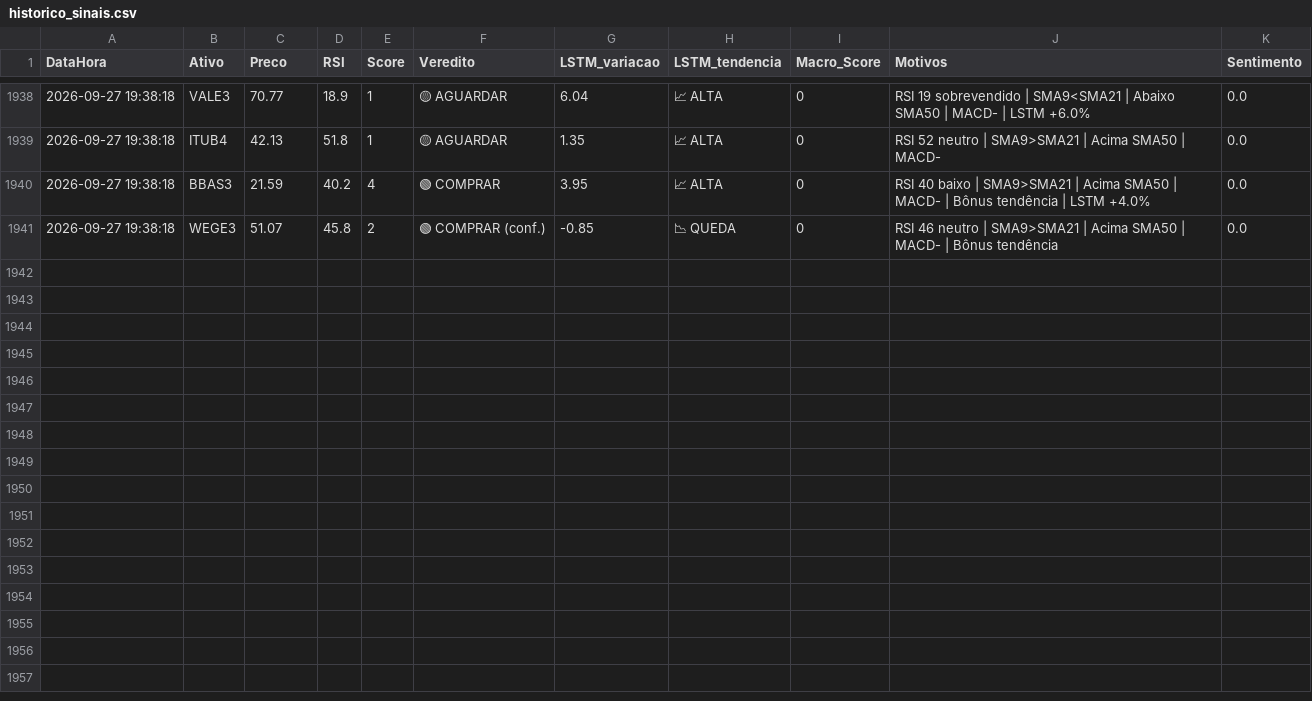
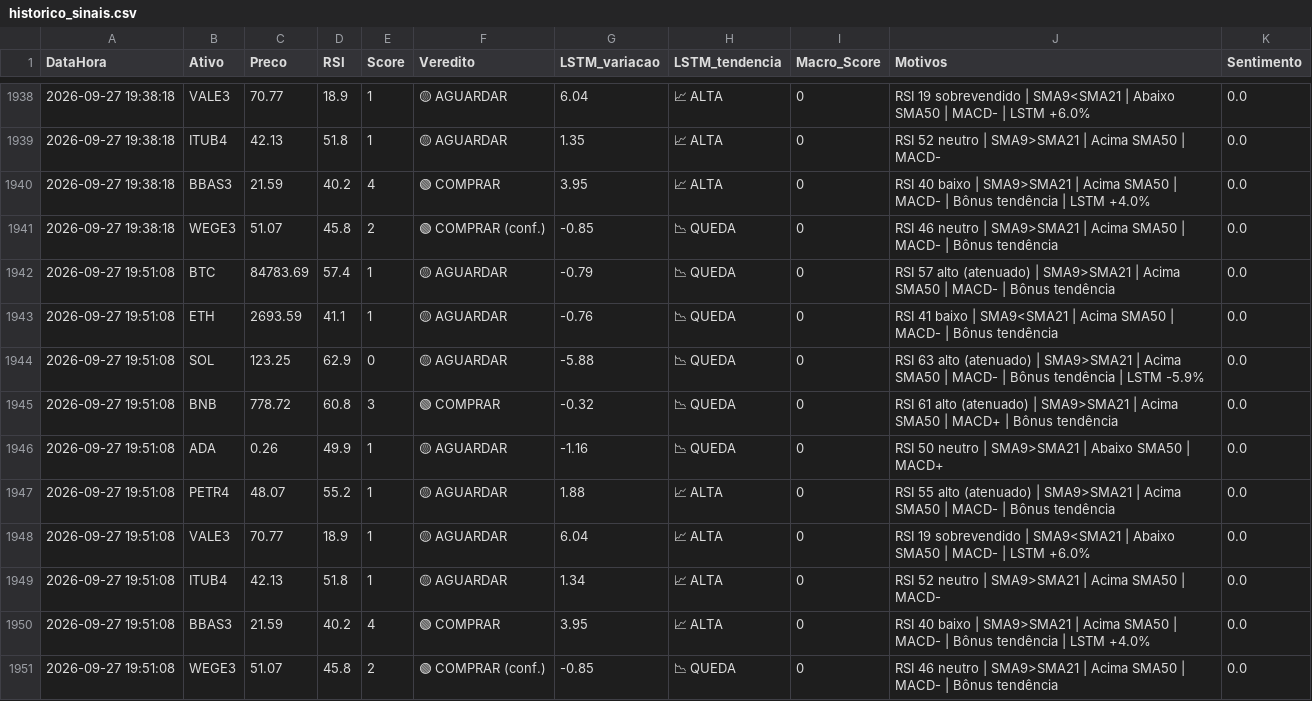
Before and after one commit to Fellipe628/Robo-trader-, a CSV file: historico_sinais.csv, drawn as a sheet; only a part is shown, gaps mark what is left out; the diff names each change by its address in the sheet, - before the commit and + after, or states it on an @@ line.

```diff
--- a/historico_sinais.csv
+++ b/historico_sinais.csv
+row 1942: 2026-09-27 19:51:08 | BTC | 84783.69 | 57.4 | 1 | 🟡 AGUARDAR | -0.79 | 📉 QUEDA | 0 | RSI 57 alto (atenuado) | SMA9>SMA21 | Acima SMA50 | MACD- | Bônus tendência | 0.0
+row 1943: 2026-09-27 19:51:08 | ETH | 2693.59 | 41.1 | 1 | 🟡 AGUARDAR | -0.76 | 📉 QUEDA | 0 | RSI 41 baixo | SMA9<SMA21 | Acima SMA50 | MACD- | Bônus tendência | 0.0
+row 1944: 2026-09-27 19:51:08 | SOL | 123.25 | 62.9 | 0 | 🟡 AGUARDAR | -5.88 | 📉 QUEDA | 0 | RSI 63 alto (atenuado) | SMA9>SMA21 | Acima SMA50 | MACD- | Bônus tendência | LSTM -5.9% | 0.0
+row 1945: 2026-09-27 19:51:08 | BNB | 778.72 | 60.8 | 3 | 🟢 COMPRAR | -0.32 | 📉 QUEDA | 0 | RSI 61 alto (atenuado) | SMA9>SMA21 | Acima SMA50 | MACD+ | Bônus tendência | 0.0
+row 1946: 2026-09-27 19:51:08 | ADA | 0.26 | 49.9 | 1 | 🟡 AGUARDAR | -1.16 | 📉 QUEDA | 0 | RSI 50 neutro | SMA9>SMA21 | Abaixo SMA50 | MACD+ | 0.0
+row 1947: 2026-09-27 19:51:08 | PETR4 | 48.07 | 55.2 | 1 | 🟡 AGUARDAR | 1.88 | 📈 ALTA | 0 | RSI 55 alto (atenuado) | SMA9>SMA21 | Acima SMA50 | MACD- | Bônus tendência | 0.0
+row 1948: 2026-09-27 19:51:08 | VALE3 | 70.77 | 18.9 | 1 | 🟡 AGUARDAR | 6.04 | 📈 ALTA | 0 | RSI 19 sobrevendido | SMA9<SMA21 | Abaixo SMA50 | MACD- | LSTM +6.0% | 0.0
+row 1949: 2026-09-27 19:51:08 | ITUB4 | 42.13 | 51.8 | 1 | 🟡 AGUARDAR | 1.34 | 📈 ALTA | 0 | RSI 52 neutro | SMA9>SMA21 | Acima SMA50 | MACD- | 0.0
+row 1950: 2026-09-27 19:51:08 | BBAS3 | 21.59 | 40.2 | 4 | 🟢 COMPRAR | 3.95 | 📈 ALTA | 0 | RSI 40 baixo | SMA9>SMA21 | Acima SMA50 | MACD- | Bônus tendência | LSTM +4.0% | 0.0
+row 1951: 2026-09-27 19:51:08 | WEGE3 | 51.07 | 45.8 | 2 | 🟢 COMPRAR (conf.) | -0.85 | 📉 QUEDA | 0 | RSI 46 neutro | SMA9>SMA21 | Acima SMA50 | MACD- | Bônus tendência | 0.0
```
